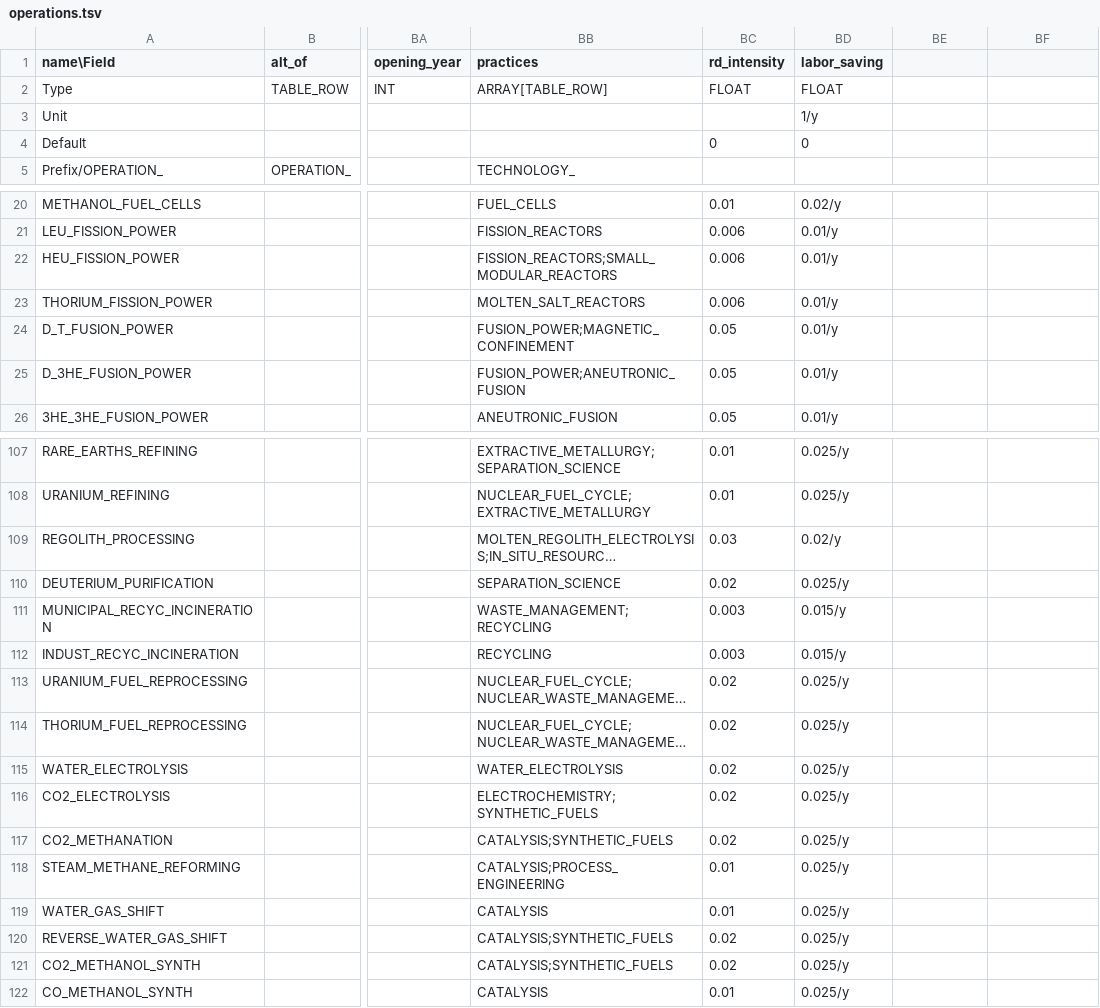
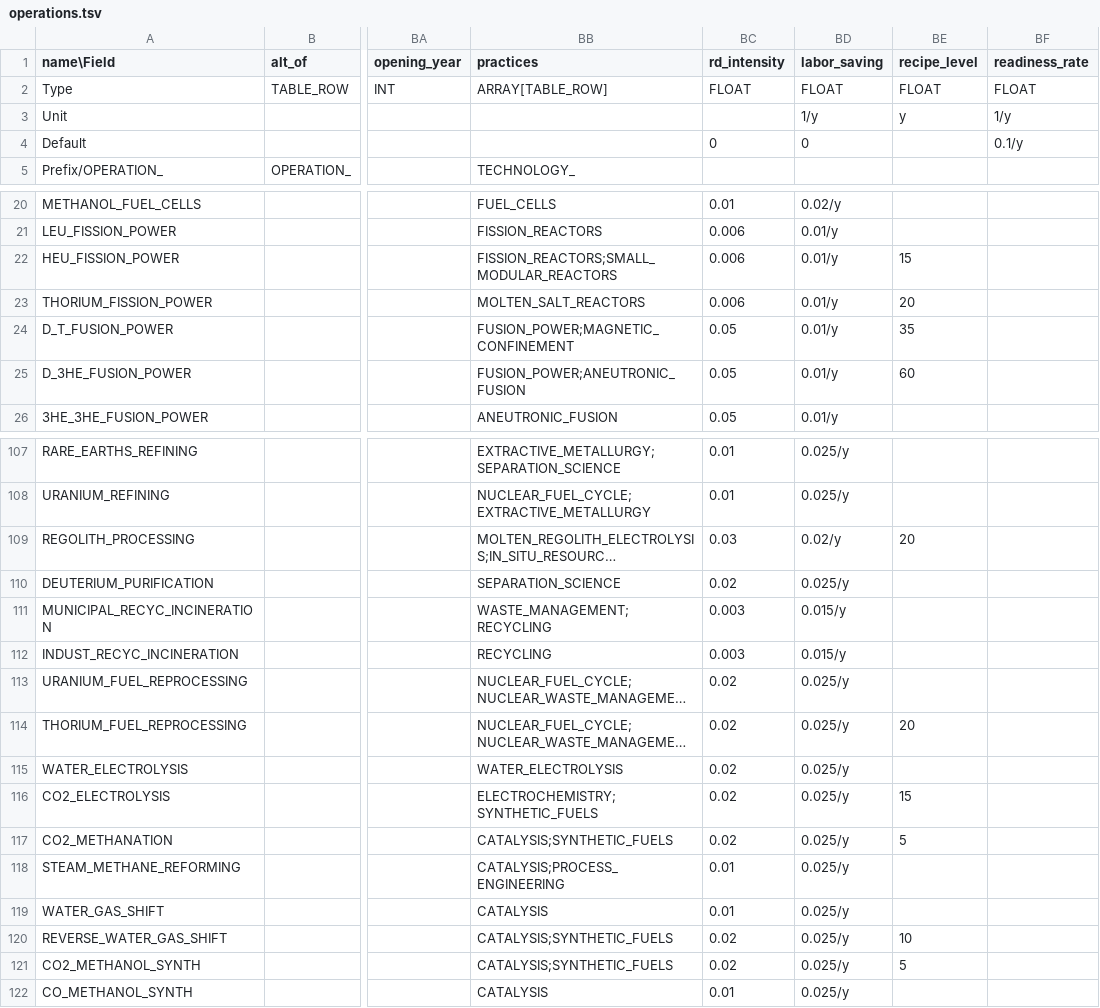
Before and after one commit to t2civ/astropolis_public, a TSV file: tables/operations.tsv, drawn as a sheet; only a part is shown, gaps mark what is left out; long unchanged cells end in …; the diff covers the shown part only; the diff names each change by its address in the sheet, - before the commit and + after, or states it on an @@ line.

```diff
--- a/tables/operations.tsv
+++ b/tables/operations.tsv
-BE1: (empty)
+BE1: recipe_level
-BF1: (empty)
+BF1: readiness_rate
-BE2 (recipe_level): (empty)
+BE2 (recipe_level): FLOAT
-BF2 (readiness_rate): (empty)
+BF2 (readiness_rate): FLOAT
-BE3 (recipe_level): (empty)
+BE3 (recipe_level): y
-BF3 (readiness_rate): (empty)
+BF3 (readiness_rate): 1/y
-BF4 (readiness_rate): (empty)
+BF4 (readiness_rate): 0.1/y
-BE22 (recipe_level): (empty)
+BE22 (recipe_level): 15
-BE23 (recipe_level): (empty)
+BE23 (recipe_level): 20
-BE24 (recipe_level): (empty)
+BE24 (recipe_level): 35
-BE25 (recipe_level): (empty)
+BE25 (recipe_level): 60
-BE109 (recipe_level): (empty)
+BE109 (recipe_level): 20
-BE114 (recipe_level): (empty)
+BE114 (recipe_level): 20
-BE116 (recipe_level): (empty)
+BE116 (recipe_level): 15
-BE117 (recipe_level): (empty)
+BE117 (recipe_level): 5
-BE120 (recipe_level): (empty)
+BE120 (recipe_level): 10
-BE121 (recipe_level): (empty)
+BE121 (recipe_level): 5
```
Also changed, not shown: 12 edited cells elsewhere in this file, tables/modules.tsv, 2 other files.
